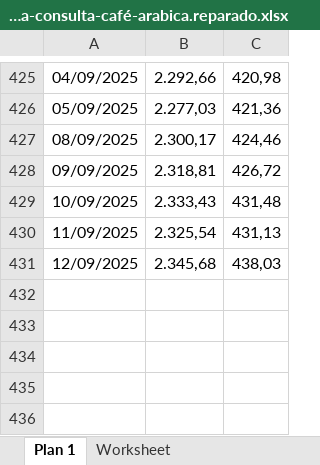
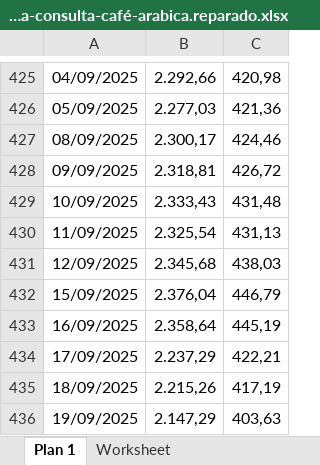
Before and after one commit to FiGuidastri/acompanhamento-cotacao, an Excel workbook: data/cepea-consulta-café-arabica.reparado.xlsx, sheet Plan 1, drawn as a sheet; only a part is shown, gaps mark what is left out; values as stored, in another font and other column widths than the file's, no borders; the diff names each change by its address in the sheet, - before the commit and + after, or states it on an @@ line.

```diff
--- a/data/cepea-consulta-café-arabica.reparado.xlsx (sheet Plan 1)
+++ b/data/cepea-consulta-café-arabica.reparado.xlsx (sheet Plan 1)
+row 432: 15/09/2025 | 2.376,04 | 446,79
+row 433: 16/09/2025 | 2.358,64 | 445,19
+row 434: 17/09/2025 | 2.237,29 | 422,21
+row 435: 18/09/2025 | 2.215,26 | 417,19
+row 436: 19/09/2025 | 2.147,29 | 403,63
```
Also changed, not shown: data/cepea-consulta-açucar-cristal.reparado.xlsx, data/cepea-consulta-açucar-santos.reparado.xlsx, 16 other files.
